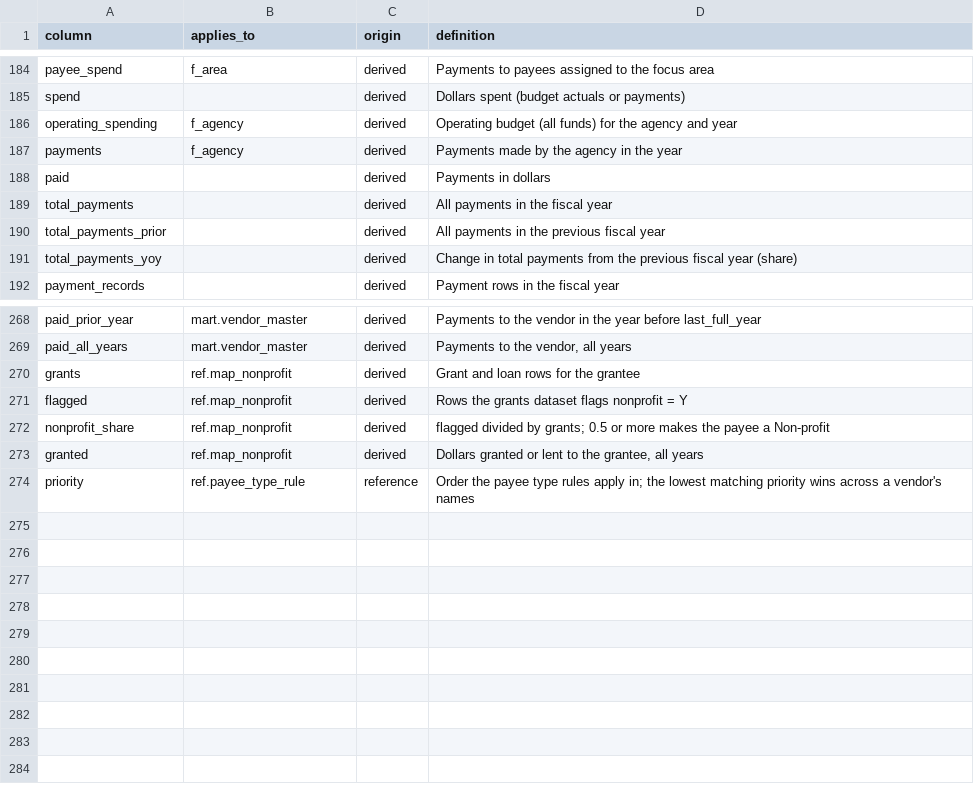
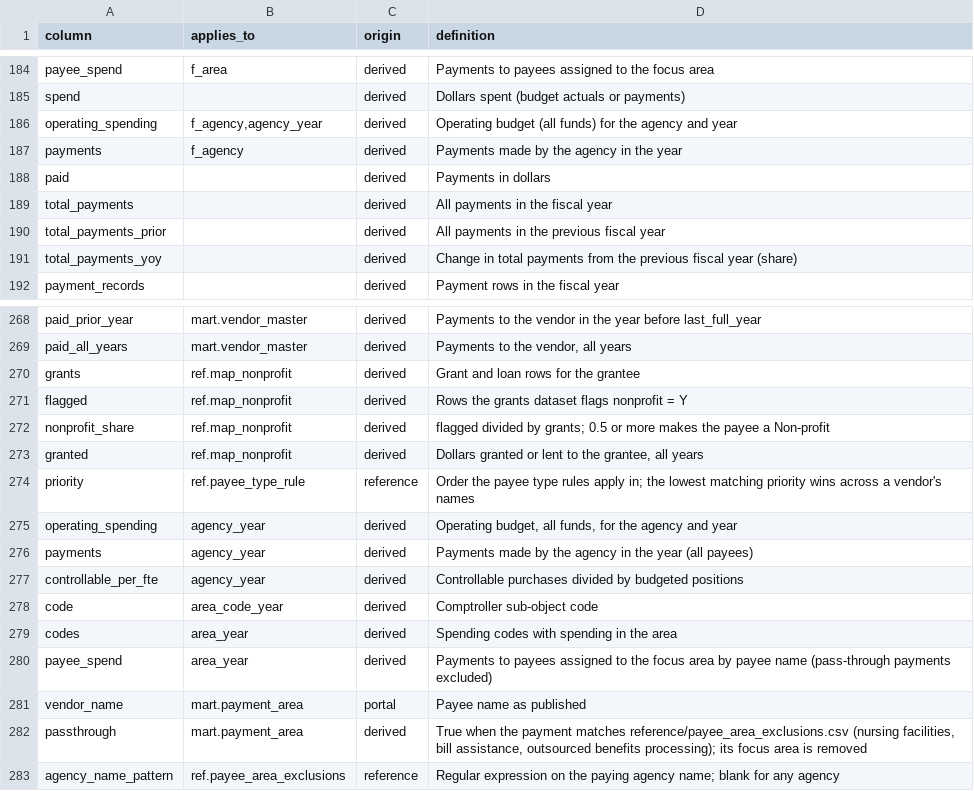
Before and after one commit to EVO3-Ecosystem/gmi-savings-tracker, a CSV file: reference/column_dictionary.csv, drawn as a sheet; only a part is shown, gaps mark what is left out.

```diff
--- a/reference/column_dictionary.csv
+++ b/reference/column_dictionary.csv
@@ -185,3 +185,3 @@ payee_spend,f_area,derived,Payments to payees assigned to the focus area
 spend,,derived,Dollars spent (budget actuals or payments)
-operating_spending,f_agency,derived,Operating budget (all funds) for the agency and year
+operating_spending,"f_agency,agency_year",derived,Operating budget (all funds) for the agency and year
 payments,f_agency,derived,Payments made by the agency in the year
@@ -274 +274,10 @@ granted,ref.map_nonprofit,derived,"Dollars granted or lent to the grantee, all y
 priority,ref.payee_type_rule,reference,Order the payee type rules apply in; the lowest matching priority wins across a vendor's names
+operating_spending,agency_year,derived,"Operating budget, all funds, for the agency and year"
+payments,agency_year,derived,Payments made by the agency in the year (all payees)
+controllable_per_fte,agency_year,derived,Controllable purchases divided by budgeted positions
+code,area_code_year,derived,Comptroller sub-object code
+codes,area_year,derived,Spending codes with spending in the area
+payee_spend,area_year,derived,Payments to payees assigned to the focus area by payee name (pass-through payments excluded)
+vendor_name,mart.payment_area,portal,Payee name as published
+passthrough,mart.payment_area,derived,"True when the payment matches reference/payee_area_exclusions.csv (nursing facilities, bill assistance, outsourced benefits processing); its focus area is removed"
+agency_name_pattern,ref.payee_area_exclusions,reference,Regular expression on the paying agency name; blank for any agency
```
Also changed, not shown: 38 other files.
